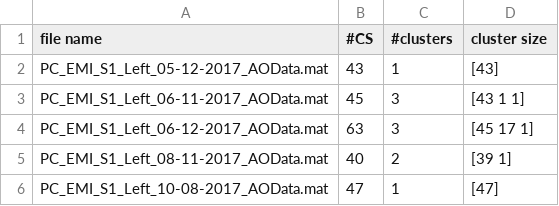
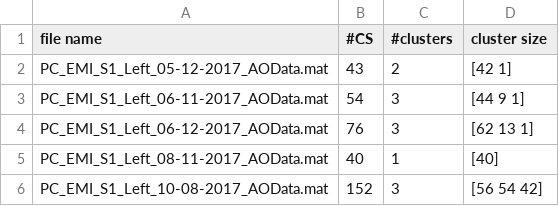
Before and after one commit to LeFalko/detect_CS, a CSV file: Data/serial_processing_output/log.csv, drawn as a sheet.

```diff
--- a/Data/serial_processing_output/log.csv
+++ b/Data/serial_processing_output/log.csv
@@ -1,6 +1,6 @@
 file name,#CS,#clusters,cluster size
-PC_EMI_S1_Left_05-12-2017_AOData.mat,43,1,[43]
-PC_EMI_S1_Left_06-11-2017_AOData.mat,45,3,[43  1  1]
-PC_EMI_S1_Left_06-12-2017_AOData.mat,63,3,[45 17  1]
-PC_EMI_S1_Left_08-11-2017_AOData.mat,40,2,[39  1]
-PC_EMI_S1_Left_10-08-2017_AOData.mat,47,1,[47]
+PC_EMI_S1_Left_05-12-2017_AOData.mat,43,2,[42  1]
+PC_EMI_S1_Left_06-11-2017_AOData.mat,54,3,[44  9  1]
+PC_EMI_S1_Left_06-12-2017_AOData.mat,76,3,[62 13  1]
+PC_EMI_S1_Left_08-11-2017_AOData.mat,40,1,[40]
+PC_EMI_S1_Left_10-08-2017_AOData.mat,152,3,[56 54 42]
```
Also changed, not shown: 7 other files.
